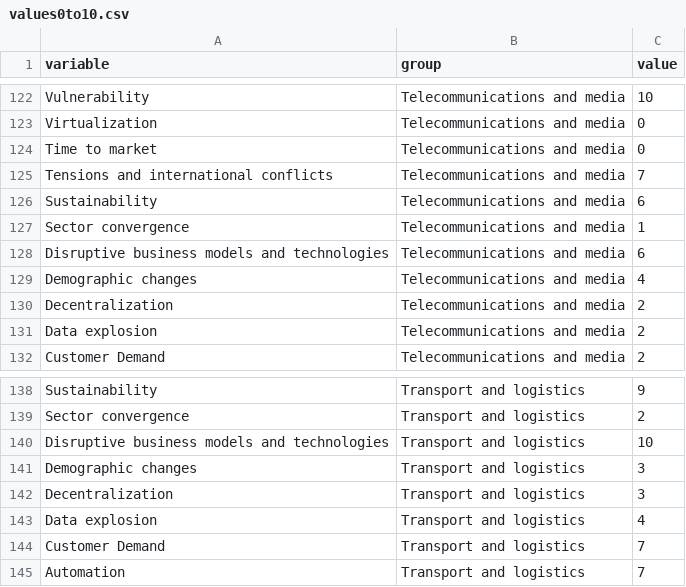
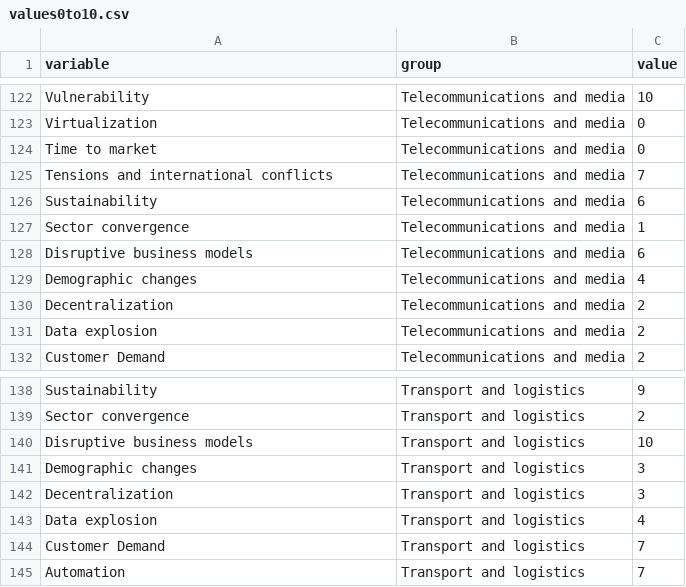
Before and after one commit to babams5/puma, a CSV file: values0to10.csv, drawn as a sheet; only a part is shown, gaps mark what is left out; the diff covers the shown part only.

```diff
--- a/values0to10.csv
+++ b/values0to10.csv
@@ -127,3 +127,3 @@ Sustainability,Telecommunications and media,6
 Sector convergence,Telecommunications and media,1
-Disruptive business models and technologies,Telecommunications and media,6
+Disruptive business models,Telecommunications and media,6
 Demographic changes,Telecommunications and media,4
@@ -139,3 +139,3 @@ Sustainability,Transport and logistics,9
 Sector convergence,Transport and logistics,2
-Disruptive business models and technologies,Transport and logistics,10
+Disruptive business models,Transport and logistics,10
 Demographic changes,Transport and logistics,3
```
Also changed, not shown: 10 edited cells elsewhere in this file.
